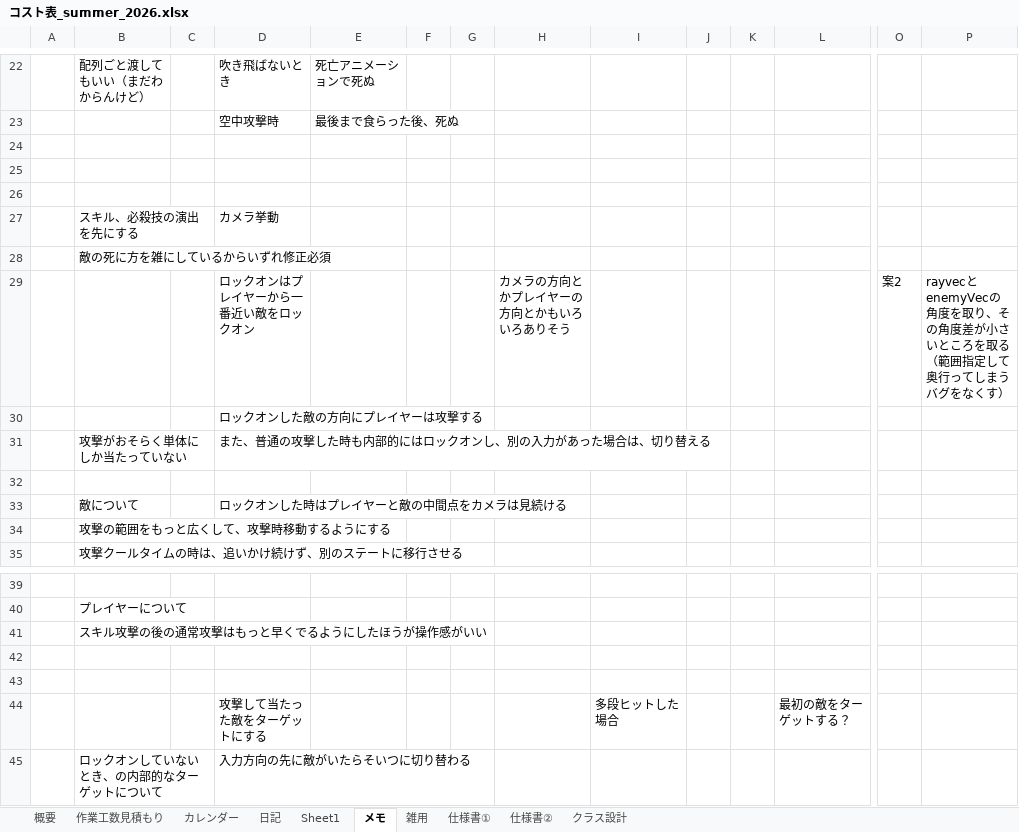
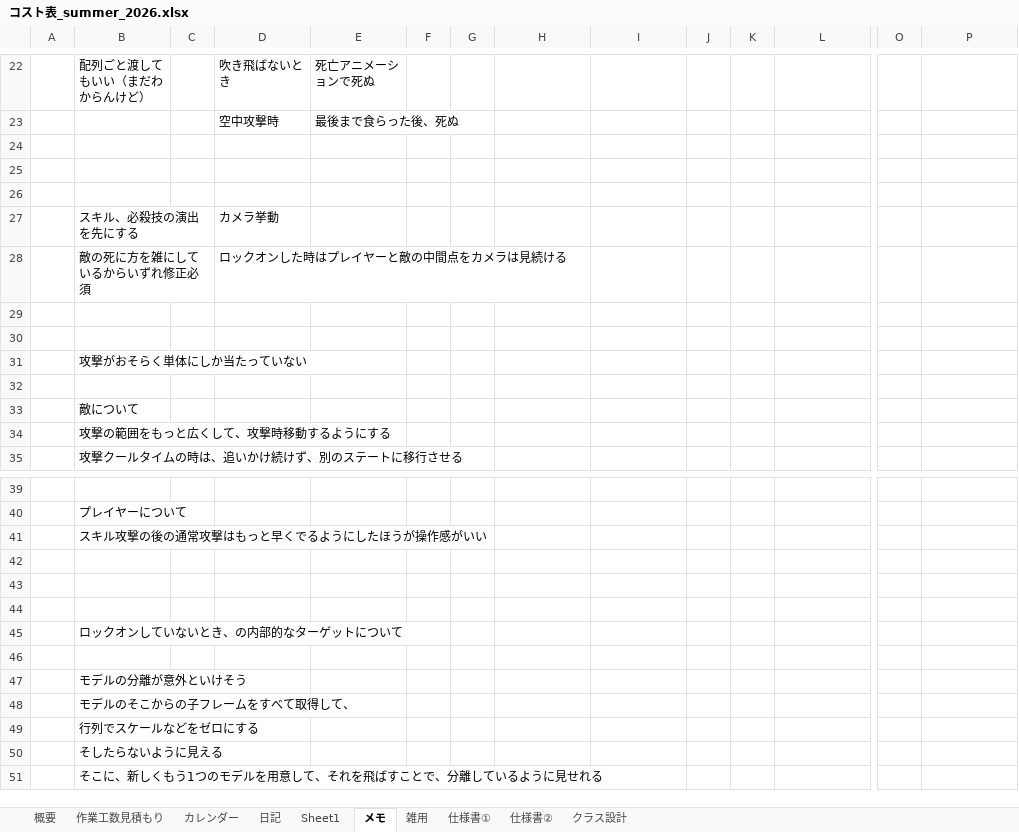
Before and after one commit to hir4rin/2026_summer, an Excel workbook: 進捗/コスト表_summer_2026.xlsx, sheet メモ, drawn as a sheet; only a part is shown, gaps mark what is left out; values as stored, in another font and other column widths than the file's, no borders; removed rows and columns are numbered as before the commit, all else as after; rows hold the shown columns only; the diff names each change by its address in the sheet, - before the commit and + after, or states it on an @@ line.

```diff
--- a/進捗/コスト表_summer_2026.xlsx (sheet メモ)
+++ b/進捗/コスト表_summer_2026.xlsx (sheet メモ)
-D28: (empty)
+D28: ロックオンした時はプレイヤーと敵の中間点をカメラは見続ける
-row 29:  |  |  | ロックオンはプレイヤーから一番近い敵をロックオン |  |  |  | カメラの方向とかプレイヤーの方向とかもいろいろありそう |  |  |  |  | 案2 | rayvecとenemyVecの角度を取り、その角度差が小さいところを取る（範囲指定して奥行ってしまうバグをなくす）
-row 30:  |  |  | ロックオンした敵の方向にプレイヤーは攻撃する
-row 31:  | 攻撃がおそらく単体にしか当たっていない |  | また、普通の攻撃した時も内部的にはロックオンし、別の入力があった場合は、切り替える
-row 30:  | 敵について |  | ロックオンした時はプレイヤーと敵の中間点をカメラは見続ける
+row 30: (empty)
+row 31:  | 攻撃がおそらく単体にしか当たっていない
+row 32: (empty)
+row 33:  | 敵について
-row 44:  |  |  | 攻撃して当たった敵をターゲットにする |  |  |  |  | 多段ヒットした場合 |  |  | 最初の敵をターゲットする？
+row 44: (empty)
+row 45:  | ロックオンしていないとき、の内部的なターゲットについて
-row 46:  | ロックオンしていないとき、の内部的なターゲットについて |  | 入力方向の先に敵がいたらそいつに切り替わる
+row 46: (empty)
+row 47:  | モデルの分離が意外といけそう
+row 48:  | モデルのそこからの子フレームをすべて取得して、
+row 49:  | 行列でスケールなどをゼロにする
+row 50:  | そしたらないように見える
+row 51:  | そこに、新しくもう1つのモデルを用意して、それを飛ばすことで、分離しているように見せれる
```
Also changed, not shown: sheet 概要, sheet 作業工数見積もり, sheet 日記, 11 other files.
